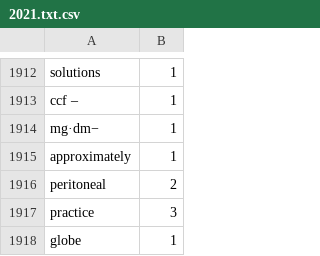
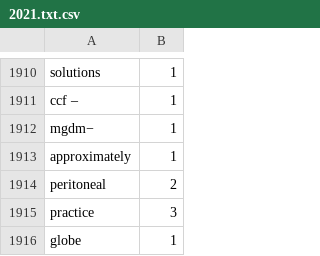
Before and after one commit to yourlittleaimeeiswagginghertail/raccoon_terminal, a CSV file: 2021.txt.csv, drawn as a sheet; only a part is shown, gaps mark what is left out; the diff covers the shown part only.

```diff
--- a/2021.txt.csv
+++ b/2021.txt.csv
@@ -1913,3 +1911,3 @@ solutions,1
 ccf  –,1
-mg·dm−,1
+mgdm−,1
 approximately,1
```
Also changed, not shown: 3 removed rows and 3 edited cells elsewhere in this file, 2020.txt.csv, 2020.txt_tr.csv, 7 other files.
